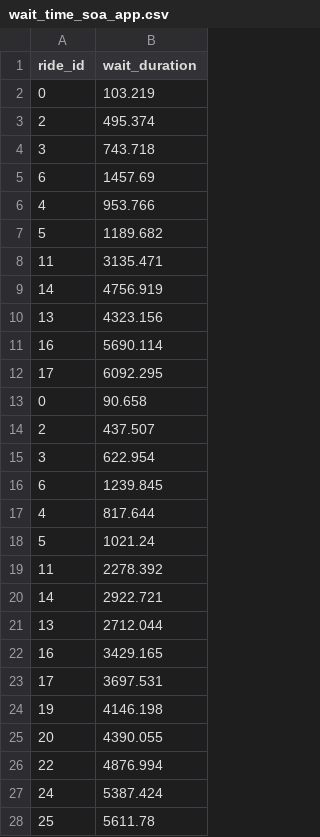
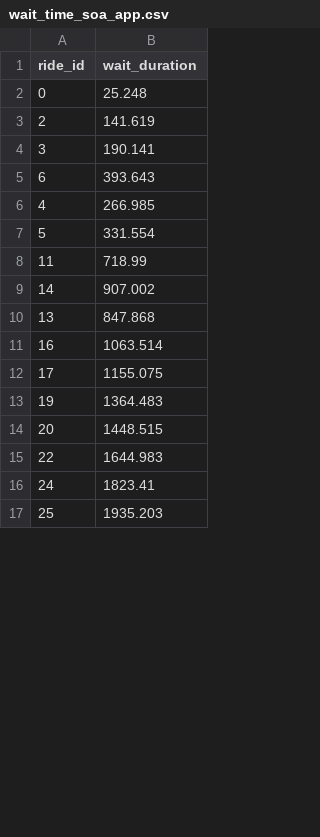
Before and after one commit to mlatcl/fbp-vs-soa, a CSV file: soa_app_data/wait_time_soa_app.csv, drawn as a sheet; only a part is shown; the diff covers the shown part only.

```diff
--- a/soa_app_data/wait_time_soa_app.csv
+++ b/soa_app_data/wait_time_soa_app.csv
@@ -1,28 +1,17 @@
 ride_id,wait_duration
-0,103.219
-2,495.374
-3,743.718
-6,1457.69
-4,953.766
-5,1189.682
-11,3135.471
-14,4756.919
-13,4323.156
-16,5690.114
-17,6092.295
-0,90.658
-2,437.507
-3,622.954
-6,1239.845
-4,817.644
-5,1021.24
-11,2278.392
-14,2922.721
-13,2712.044
-16,3429.165
-17,3697.531
-19,4146.198
-20,4390.055
-22,4876.994
-24,5387.424
-25,5611.78
+0,25.248
+2,141.619
+3,190.141
+6,393.643
+4,266.985
+5,331.554
+11,718.99
+14,907.002
+13,847.868
+16,1063.514
+17,1155.075
+19,1364.483
+20,1448.515
+22,1644.983
+24,1823.41
+25,1935.203
```
Also changed, not shown: 32 edited cells elsewhere in this file, soa_app_data/allocate_ride_soa_app.csv, 8 other files.
